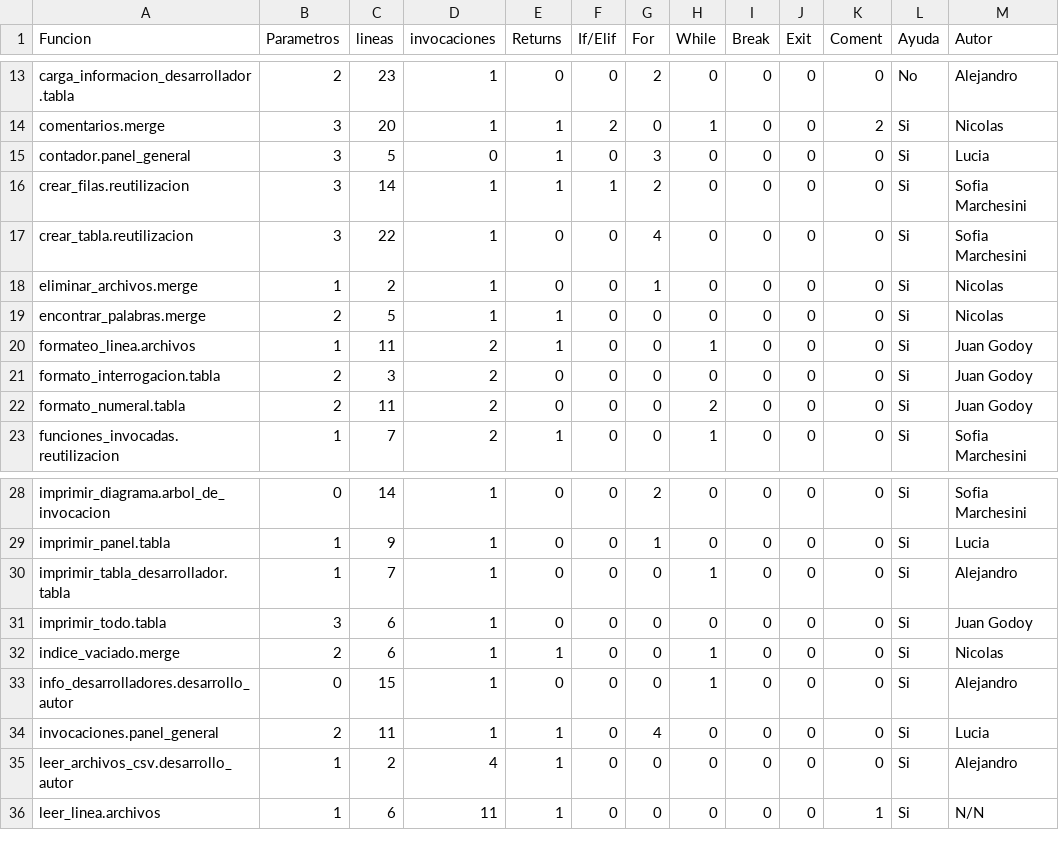
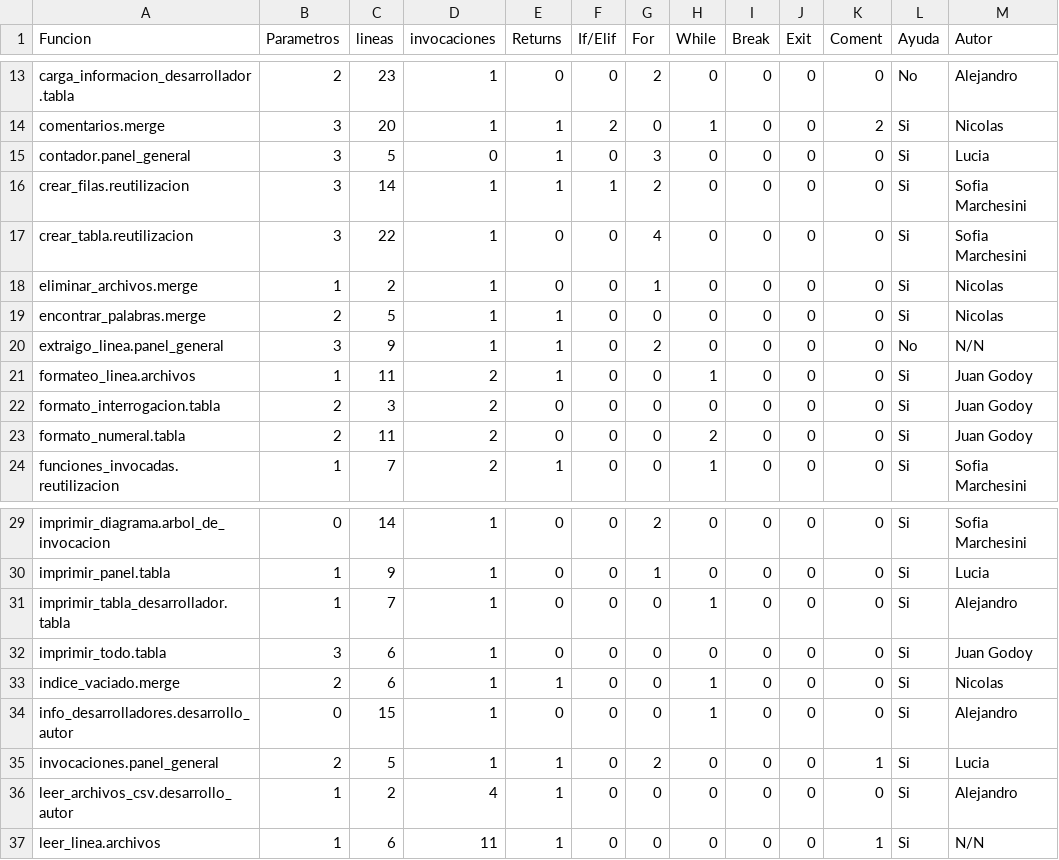
Before and after one commit to NicolasMaartino/TP-Algoritmos-y-Programacion-I, a CSV file: panel_general.csv, drawn as a sheet; only a part is shown, gaps mark what is left out.

```diff
--- a/panel_general.csv
+++ b/panel_general.csv
@@ -19,2 +19,3 @@ eliminar_archivos.merge,1,2,1,0,0,1,0,0,0,0,Si,Nicolas,
 encontrar_palabras.merge,2,5,1,1,0,0,0,0,0,0,Si,Nicolas,
+extraigo_linea.panel_general,3,9,1,1,0,2,0,0,0,0,No,N/N,
 formateo_linea.archivos,1,11,2,1,0,0,1,0,0,0,Si,Juan Godoy,
@@ -33,3 +34,3 @@ indice_vaciado.merge,2,6,1,1,0,0,1,0,0,0,Si,Nicolas,
 info_desarrolladores.desarrollo_autor,0,15,1,0,0,0,1,0,0,0,Si,Alejandro,
-invocaciones.panel_general,2,11,1,1,0,4,0,0,0,0,Si,Lucia,
+invocaciones.panel_general,2,5,1,1,0,2,0,0,0,1,Si,Lucia,
 leer_archivos_csv.desarrollo_autor,1,2,4,1,0,0,0,0,0,0,Si,Alejandro,
```
Also changed, not shown: comentarios.csv, fuente_unico.csv, 3 other files.
